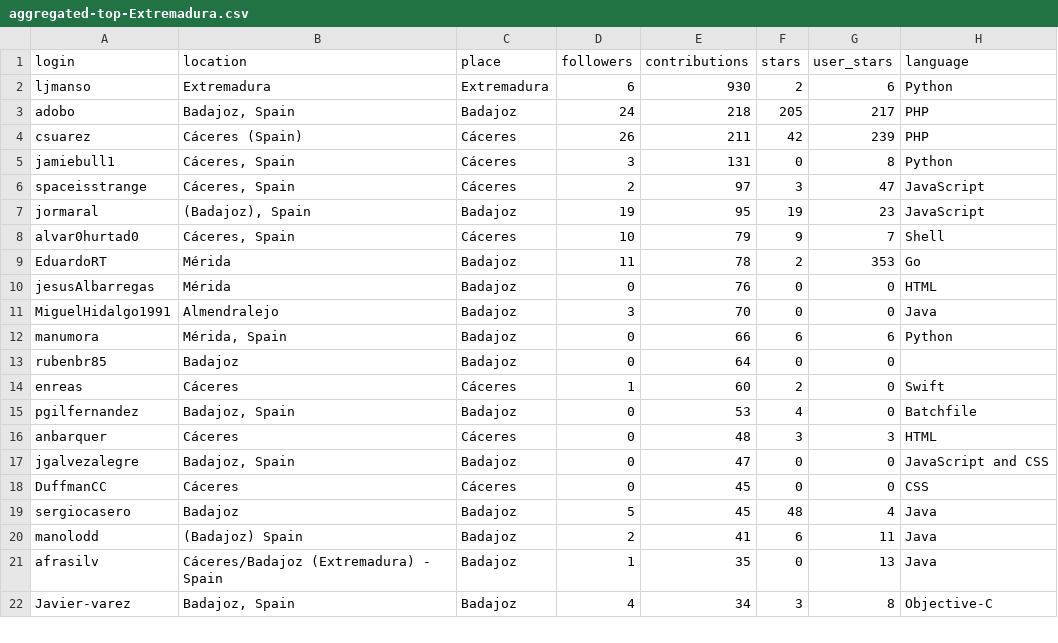
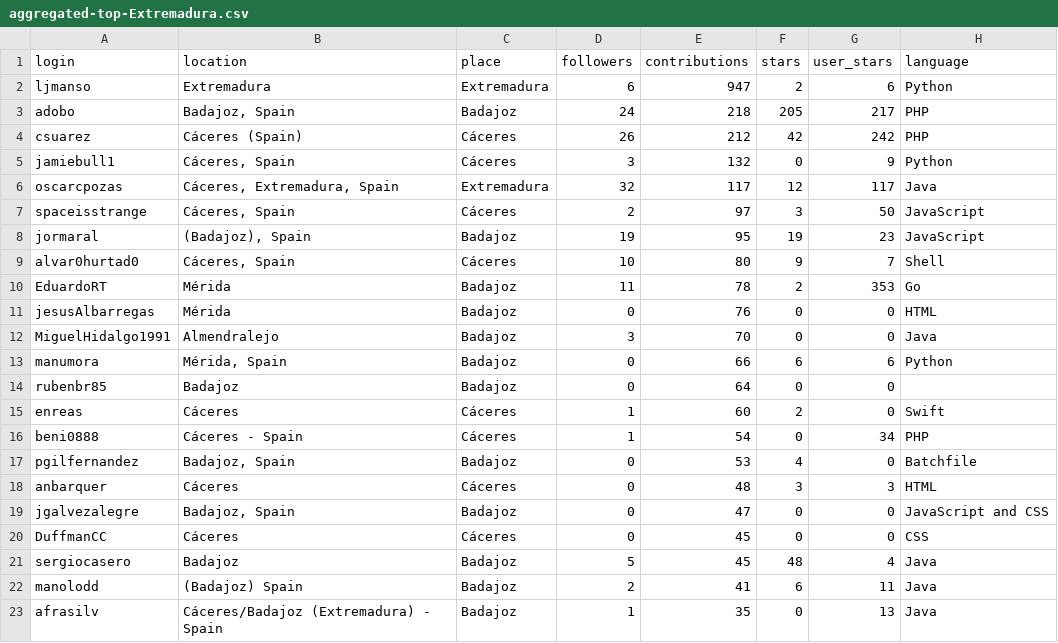
Before and after one commit to JJ/top-github-users-data, a CSV file: data/processed/aggregated-top-Extremadura.csv, drawn as a sheet; only a part is shown; the shorter side is filled out with more unchanged rows; the diff covers the shown part only.

```diff
--- a/data/processed/aggregated-top-Extremadura.csv
+++ b/data/processed/aggregated-top-Extremadura.csv
@@ -1,9 +1,10 @@
 login; location; place; followers; contributions; stars; user_stars; language
-ljmanso;Extremadura;Extremadura;6;930;2;6;Python
+ljmanso;Extremadura;Extremadura;6;947;2;6;Python
 adobo;Badajoz, Spain;Badajoz;24;218;205;217;PHP
-csuarez;Cáceres (Spain);Cáceres;26;211;42;239;PHP
-jamiebull1;Cáceres, Spain;Cáceres;3;131;0;8;Python
-spaceisstrange;Cáceres, Spain;Cáceres;2;97;3;47;JavaScript
+csuarez;Cáceres (Spain);Cáceres;26;212;42;242;PHP
+jamiebull1;Cáceres, Spain;Cáceres;3;132;0;9;Python
+oscarcpozas;Cáceres, Extremadura, Spain;Extremadura;32;117;12;117;Java
+spaceisstrange;Cáceres, Spain;Cáceres;2;97;3;50;JavaScript
 jormaral;(Badajoz), Spain;Badajoz;19;95;19;23;JavaScript
-alvar0hurtad0;Cáceres, Spain;Cáceres;10;79;9;7;Shell
+alvar0hurtad0;Cáceres, Spain;Cáceres;10;80;9;7;Shell
 EduardoRT;Mérida;Badajoz;11;78;2;353;Go
@@ -14,2 +15,3 @@ rubenbr85;Badajoz;Badajoz;0;64;0;0;
 enreas;Cáceres;Cáceres;1;60;2;0;Swift
+beni0888;Cáceres - Spain;Cáceres;1;54;0;34;PHP
 pgilfernandez;Badajoz, Spain;Badajoz;0;53;4;0;Batchfile
```
Also changed, not shown: 1 added row, 1 removed row, 20 moved rows and 1 edited cell elsewhere in this file, data/processed/aggregated-top-Catalunya.csv, data/processed/aggregated-top-Euskadi.csv, 17 other files.
